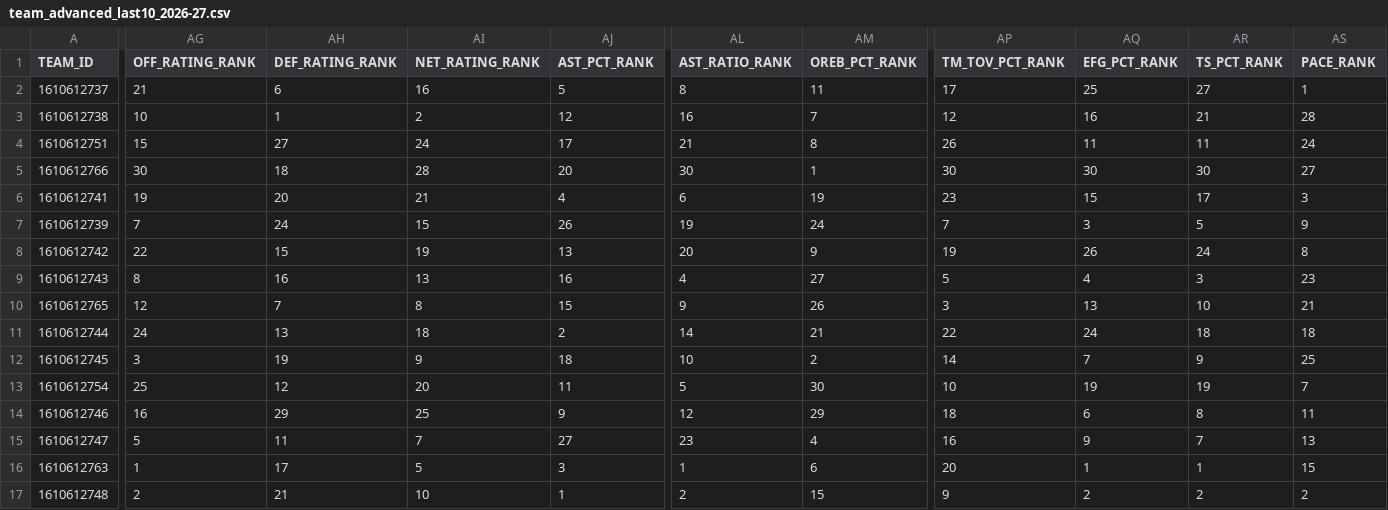
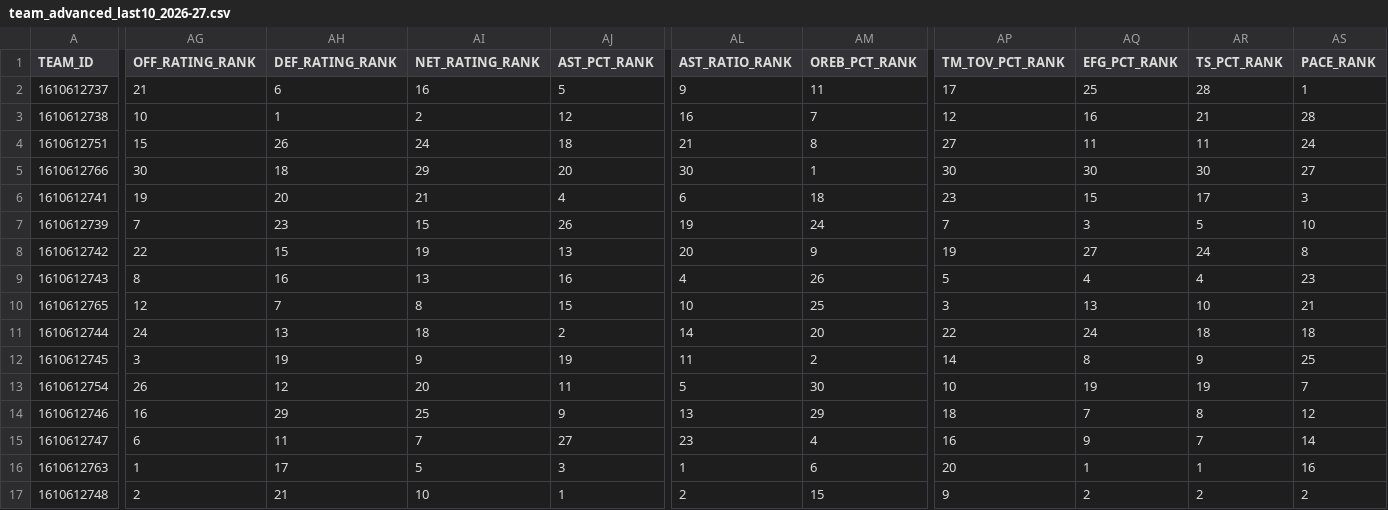
Before and after one commit to nocompharrison/MLB-HR-Model, a CSV file: NBA/stats/team_advanced_last10_2026-27.csv, drawn as a sheet; only a part is shown, gaps mark what is left out; the diff covers the shown part only; the diff names each change by its address in the sheet, - before the commit and + after, or states it on an @@ line.

```diff
--- a/NBA/stats/team_advanced_last10_2026-27.csv
+++ b/NBA/stats/team_advanced_last10_2026-27.csv
-AL2 (AST_RATIO_RANK): 8
+AL2 (AST_RATIO_RANK): 9
-AR2 (TS_PCT_RANK): 27
+AR2 (TS_PCT_RANK): 28
-AH4 (DEF_RATING_RANK): 27
+AH4 (DEF_RATING_RANK): 26
-AJ4 (AST_PCT_RANK): 17
+AJ4 (AST_PCT_RANK): 18
-AP4 (TM_TOV_PCT_RANK): 26
+AP4 (TM_TOV_PCT_RANK): 27
-AI5 (NET_RATING_RANK): 28
+AI5 (NET_RATING_RANK): 29
-AM6 (OREB_PCT_RANK): 19
+AM6 (OREB_PCT_RANK): 18
-AH7 (DEF_RATING_RANK): 24
+AH7 (DEF_RATING_RANK): 23
-AS7 (PACE_RANK): 9
+AS7 (PACE_RANK): 10
-AQ8 (EFG_PCT_RANK): 26
+AQ8 (EFG_PCT_RANK): 27
-AM9 (OREB_PCT_RANK): 27
+AM9 (OREB_PCT_RANK): 26
-AR9 (TS_PCT_RANK): 3
+AR9 (TS_PCT_RANK): 4
-AL10 (AST_RATIO_RANK): 9
+AL10 (AST_RATIO_RANK): 10
-AM10 (OREB_PCT_RANK): 26
+AM10 (OREB_PCT_RANK): 25
-AM11 (OREB_PCT_RANK): 21
+AM11 (OREB_PCT_RANK): 20
-AJ12 (AST_PCT_RANK): 18
+AJ12 (AST_PCT_RANK): 19
-AL12 (AST_RATIO_RANK): 10
+AL12 (AST_RATIO_RANK): 11
-AQ12 (EFG_PCT_RANK): 7
+AQ12 (EFG_PCT_RANK): 8
-AG13 (OFF_RATING_RANK): 25
+AG13 (OFF_RATING_RANK): 26
-AL14 (AST_RATIO_RANK): 12
+AL14 (AST_RATIO_RANK): 13
-AQ14 (EFG_PCT_RANK): 6
+AQ14 (EFG_PCT_RANK): 7
-AS14 (PACE_RANK): 11
+AS14 (PACE_RANK): 12
-AG15 (OFF_RATING_RANK): 5
+AG15 (OFF_RATING_RANK): 6
-AS15 (PACE_RANK): 13
+AS15 (PACE_RANK): 14
-AS16 (PACE_RANK): 15
+AS16 (PACE_RANK): 16
```
Also changed, not shown: 88 edited cells elsewhere in this file, NBA/stats/player_advanced_2026-27.csv, NBA/stats/team_advanced_2026-27.csv, 2 other files.
